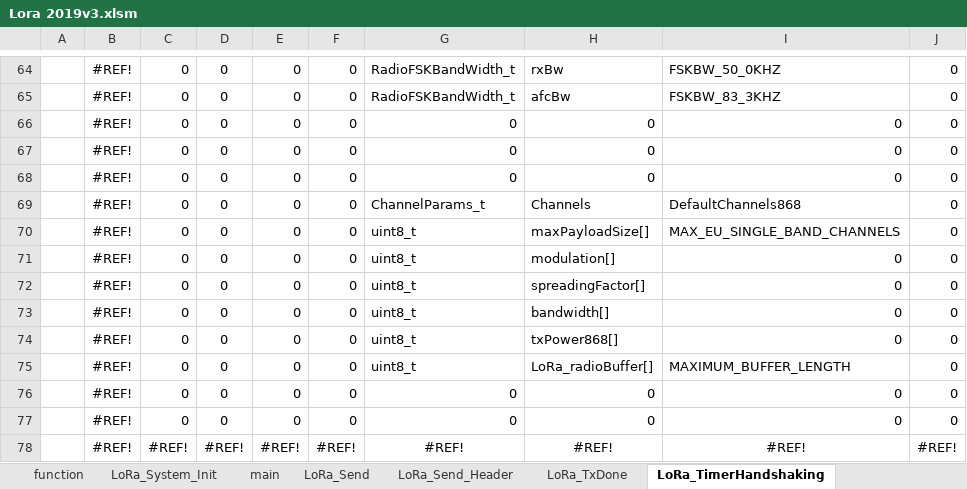
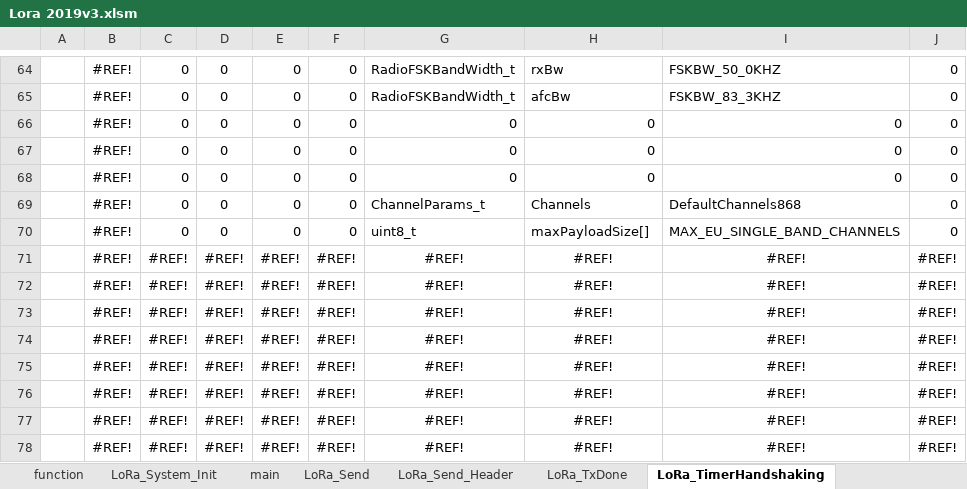
Before and after one commit to michalmendrek/Lora2019, an Excel workbook: Lora 2019v3.xlsm, sheet LoRa_TimerHandshaking, drawn as a sheet; only a part is shown, gaps mark what is left out; values as stored, in another font and other column widths than the file's, no borders; removed rows and columns are numbered as before the commit, all else as after; the diff names each change by its address in the sheet, - before the commit and + after, or states it on an @@ line.

```diff
--- a/Lora 2019v3.xlsm (sheet LoRa_TimerHandshaking)
+++ b/Lora 2019v3.xlsm (sheet LoRa_TimerHandshaking)
-row 71:  | #REF! | 0 | 0 | 0 | 0 | uint8_t | modulation[] | 0 | 0
-row 72:  | #REF! | 0 | 0 | 0 | 0 | uint8_t | spreadingFactor[] | 0 | 0
-row 73:  | #REF! | 0 | 0 | 0 | 0 | uint8_t | bandwidth[] | 0 | 0
-row 74:  | #REF! | 0 | 0 | 0 | 0 | uint8_t | txPower868[] | 0 | 0
-row 75:  | #REF! | 0 | 0 | 0 | 0 | uint8_t | LoRa_radioBuffer[] | MAXIMUM_BUFFER_LENGTH | 0
-row 76:  | #REF! | 0 | 0 | 0 | 0 | 0 | 0 | 0 | 0
-row 77:  | #REF! | 0 | 0 | 0 | 0 | 0 | 0 | 0 | 0
+row 71:  | #REF! | #REF! | #REF! | #REF! | #REF! | #REF! | #REF! | #REF! | #REF!
+row 72:  | #REF! | #REF! | #REF! | #REF! | #REF! | #REF! | #REF! | #REF! | #REF!
+row 73:  | #REF! | #REF! | #REF! | #REF! | #REF! | #REF! | #REF! | #REF! | #REF!
+row 74:  | #REF! | #REF! | #REF! | #REF! | #REF! | #REF! | #REF! | #REF! | #REF!
+row 75:  | #REF! | #REF! | #REF! | #REF! | #REF! | #REF! | #REF! | #REF! | #REF!
+row 76:  | #REF! | #REF! | #REF! | #REF! | #REF! | #REF! | #REF! | #REF! | #REF!
+row 77:  | #REF! | #REF! | #REF! | #REF! | #REF! | #REF! | #REF! | #REF! | #REF!
```
Also changed, not shown: sheet RADIO_RxDone, sheet LoRa_RxDone_Fail, sheet LoRa_RxDone_OK, sheet LoRa_TxDone_DATA, sheet RADIO_RxDone_DATA, sheet RADIO_RxDone_DATA_OK, 4 more sheets, formulas that keep their value, charts or pictures, 6 other files.
